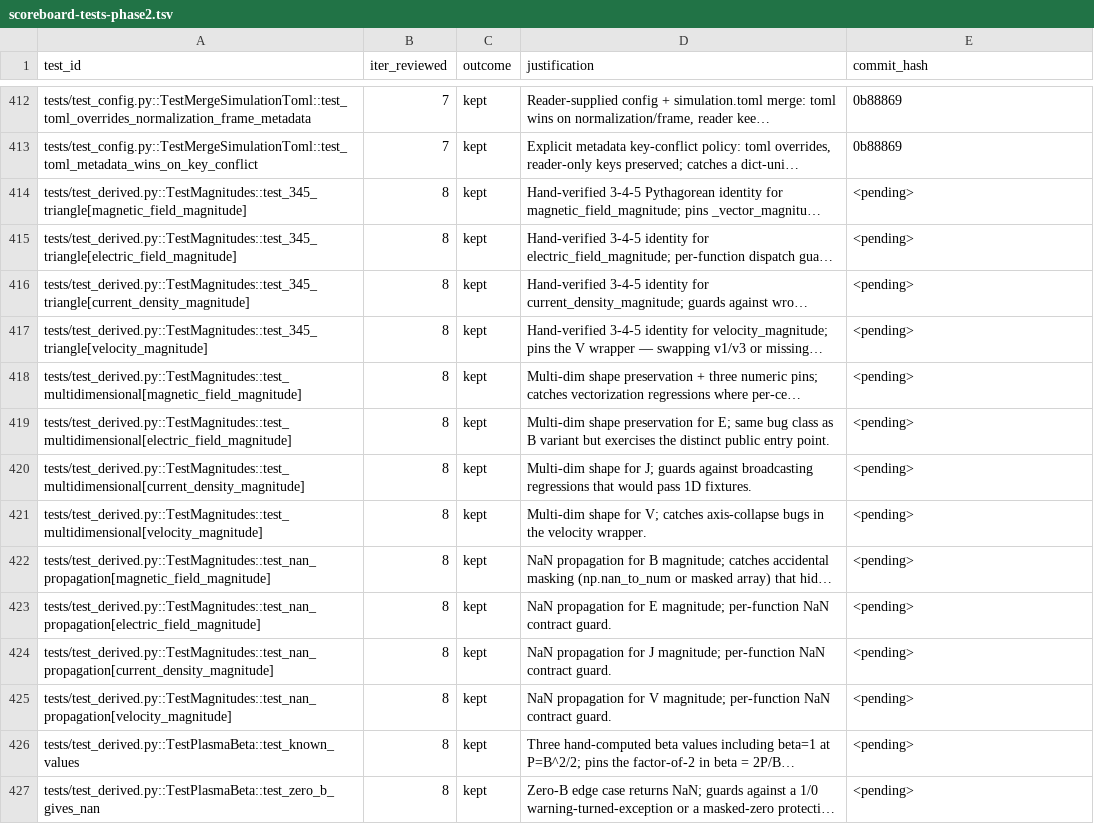
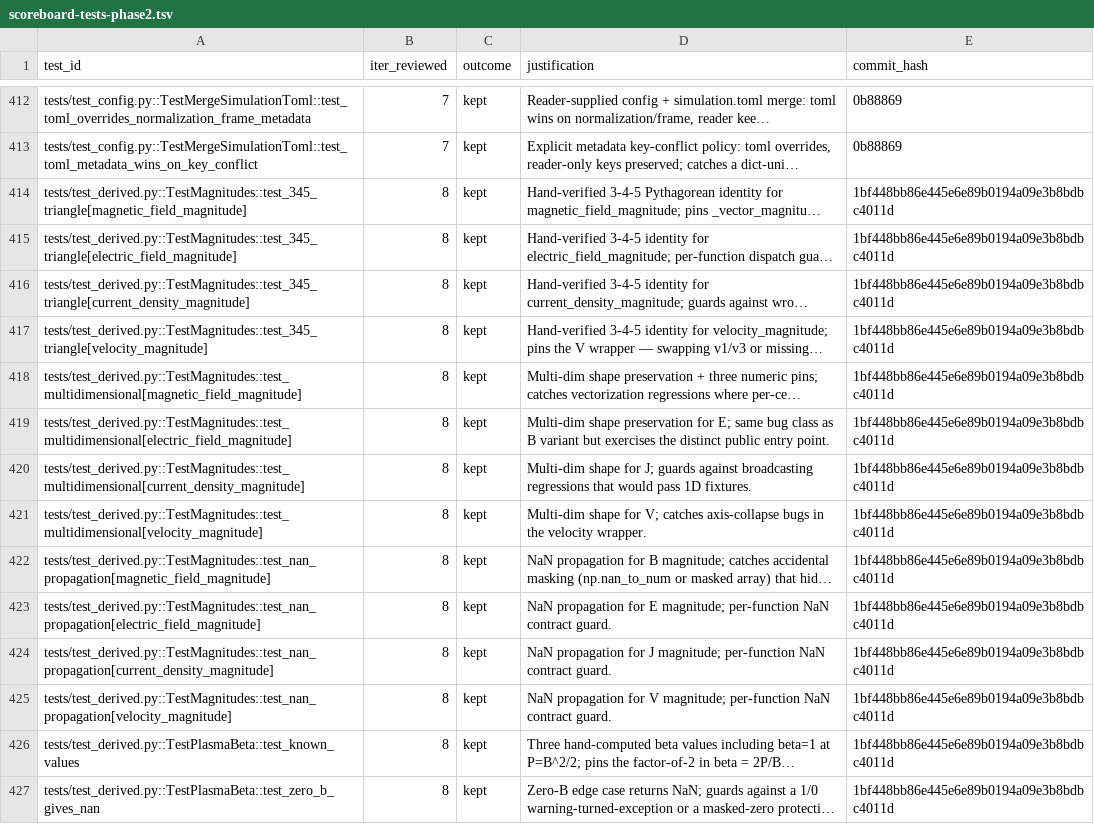
Before and after one commit to rusaitis/pypic, a TSV file: scoreboard-tests-phase2.tsv, drawn as a sheet; only a part is shown, gaps mark what is left out; long unchanged cells end in …; the diff covers the shown part only; the diff names each change by its address in the sheet, - before the commit and + after, or states it on an @@ line.

```diff
--- a/scoreboard-tests-phase2.tsv
+++ b/scoreboard-tests-phase2.tsv
-E414:E427 (commit_hash): <pending>
+E414:E427 (commit_hash): 1bf448bb86e445e6e89b0194a09e3b8bdbc4011d
```
Also changed, not shown: 36 edited cells elsewhere in this file.
